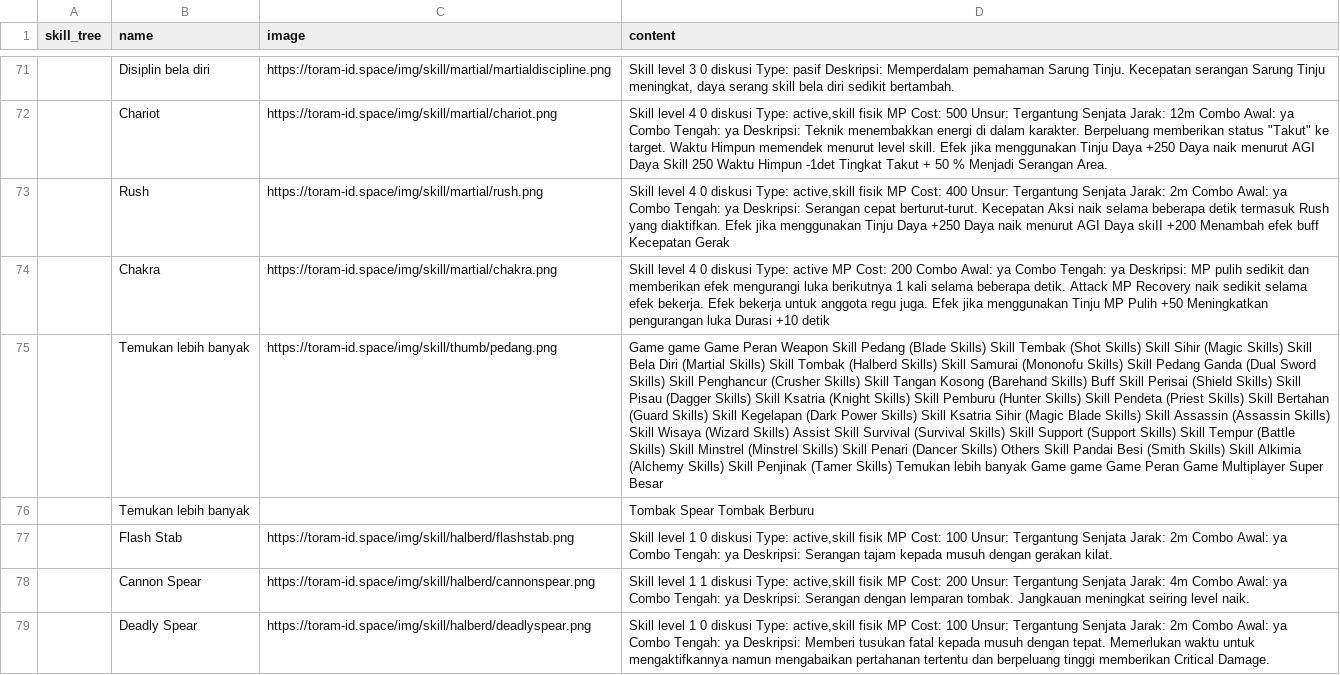
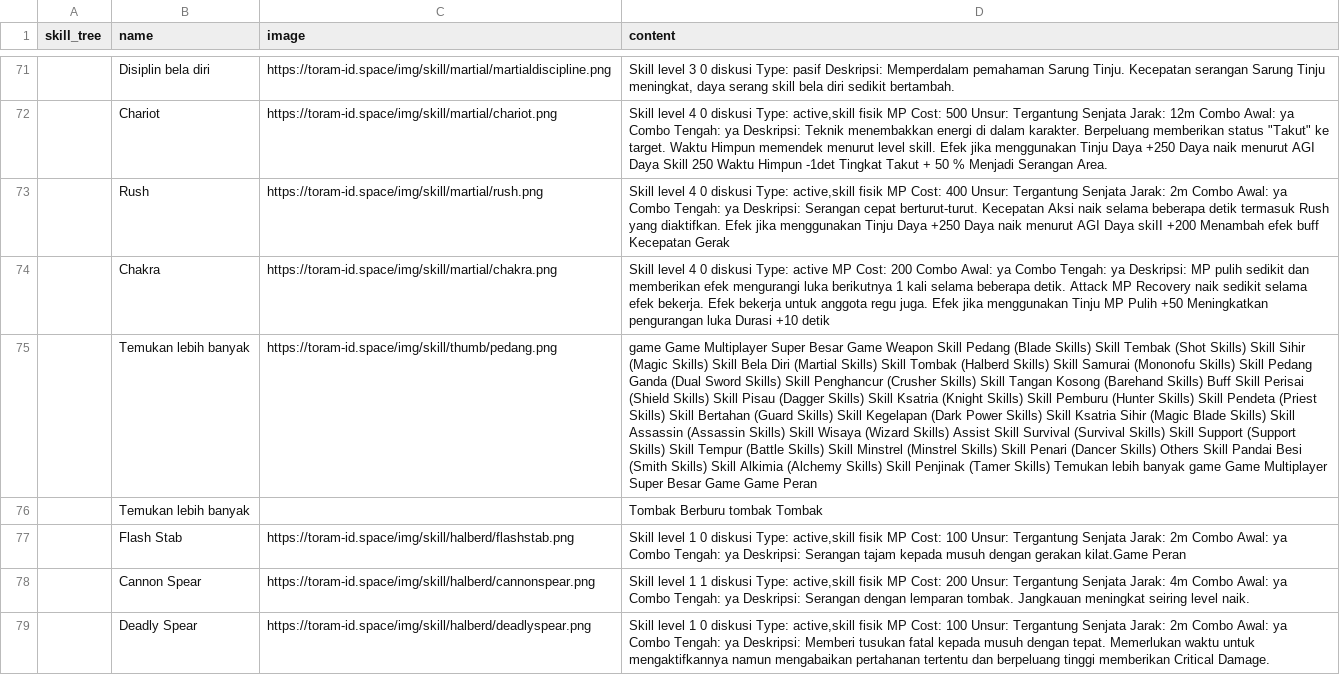
Before and after one commit to dimasyoga42/dataset, a CSV file: skills.csv, drawn as a sheet; only a part is shown, gaps mark what is left out; the diff covers the shown part only; the diff names each change by its address in the sheet, - before the commit and + after, or states it on an @@ line.

```diff
--- a/skills.csv
+++ b/skills.csv
-D75 (content): Game game Game Peran Weapon Skill Pedang (Blade Skills) Skill Tembak (Shot Skills) Skill Sihir (Magic Skills) Skill Bela Diri (Martial Skills) Skill Tombak (Halberd Skills) Skill Samurai (Mononofu Skills) Skill Pedang Ganda (Dual Sword Skills) Skill Penghancur (Crusher Skills) Skill Tangan Kosong (Barehand Skills) Buff Skill Perisai (Shield Skills) Skill Pisau (Dagger Skills) Skill Ksatria (Knight Skills) Skill Pemburu (Hunter Skills) Skill Pendeta (Priest Skills) Skill Bertahan (Guard Skills) Skill Kegelapan (Dark Power Skills) Skill Ksatria Sihir (Magic Blade Skills) Skill Assassin (Assassin Skills) Skill Wisaya (Wizard Skills) Assist Skill Survival (Survival Skills) Skill Support (Support Skills) Skill Tempur (Battle Skills) Skill Minstrel (Minstrel Skills) Skill Penari (Dancer Skills) Others Skill Pandai Besi (Smith Skills) Skill Alkimia (Alchemy Skills) Skill Penjinak (Tamer Skills) Temukan lebih banyak Game game Game Peran Game Multiplayer Super Besar
+D75 (content): game Game Multiplayer Super Besar Game Weapon Skill Pedang (Blade Skills) Skill Tembak (Shot Skills) Skill Sihir (Magic Skills) Skill Bela Diri (Martial Skills) Skill Tombak (Halberd Skills) Skill Samurai (Mononofu Skills) Skill Pedang Ganda (Dual Sword Skills) Skill Penghancur (Crusher Skills) Skill Tangan Kosong (Barehand Skills) Buff Skill Perisai (Shield Skills) Skill Pisau (Dagger Skills) Skill Ksatria (Knight Skills) Skill Pemburu (Hunter Skills) Skill Pendeta (Priest Skills) Skill Bertahan (Guard Skills) Skill Kegelapan (Dark Power Skills) Skill Ksatria Sihir (Magic Blade Skills) Skill Assassin (Assassin Skills) Skill Wisaya (Wizard Skills) Assist Skill Survival (Survival Skills) Skill Support (Support Skills) Skill Tempur (Battle Skills) Skill Minstrel (Minstrel Skills) Skill Penari (Dancer Skills) Others Skill Pandai Besi (Smith Skills) Skill Alkimia (Alchemy Skills) Skill Penjinak (Tamer Skills) Temukan lebih banyak game Game Multiplayer Super Besar Game Game Peran
-D76 (content): Tombak Spear Tombak Berburu
+D76 (content): Tombak Berburu tombak Tombak
-D77 (content): …dengan gerakan kilat.
+D77 (content): …dengan gerakan kilat.Game Peran
```
Also changed, not shown: 11 added rows, 9 removed rows, 5 moved rows and 52 edited cells elsewhere in this file.
